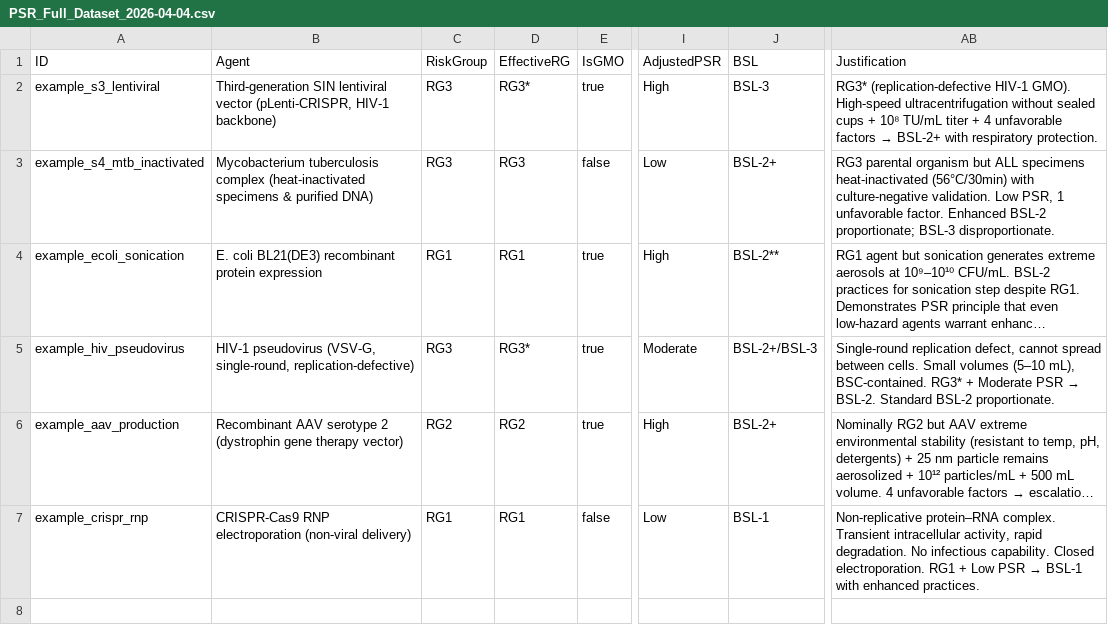
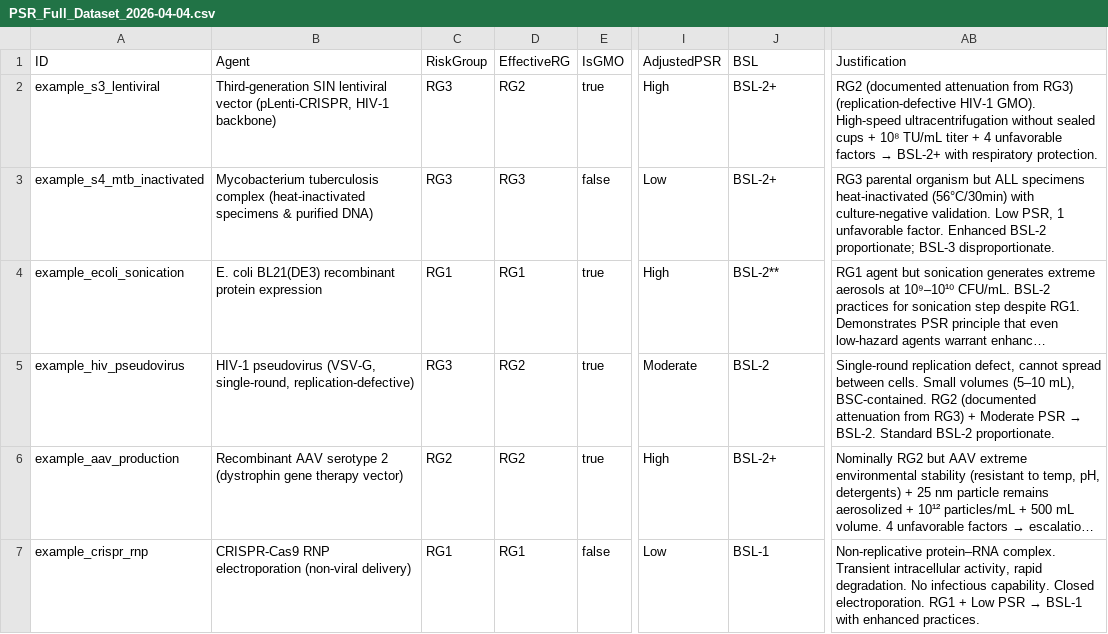
Before and after one commit to Rafael-67/psr-tool, a CSV file: PSR_Full_Dataset_2026-04-04.csv, drawn as a sheet; only a part is shown, gaps mark what is left out; long unchanged cells end in …; the diff names each change by its address in the sheet, - before the commit and + after, or states it on an @@ line.

```diff
--- a/PSR_Full_Dataset_2026-04-04.csv
+++ b/PSR_Full_Dataset_2026-04-04.csv
-D2 (EffectiveRG): RG3*
+D2 (EffectiveRG): RG2
-J2 (BSL): BSL-3
+J2 (BSL): BSL-2+
-AB2 (Justification): RG3* (replication-defective HIV-1…
+AB2 (Justification): RG2 (documented attenuation from RG3) (replication-defective HIV-1…
-D5 (EffectiveRG): RG3*
+D5 (EffectiveRG): RG2
-J5 (BSL): BSL-2+/BSL-3
+J5 (BSL): BSL-2
-AB5 (Justification): …mL), BSC-contained. RG3* + Moderate…
+AB5 (Justification): …mL), BSC-contained. RG2 (documented attenuation from RG3) + Moderate…
```
Also changed, not shown: 5 other files.
